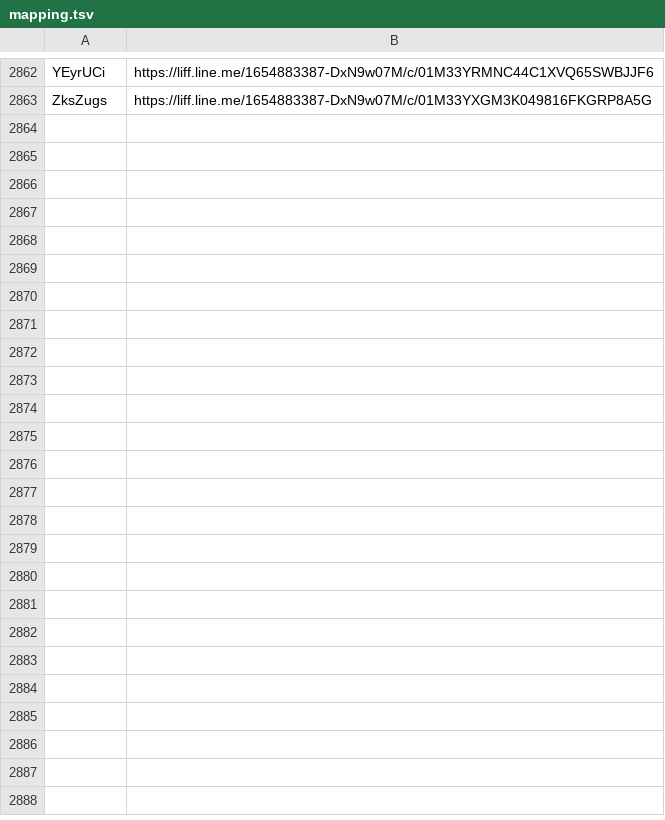
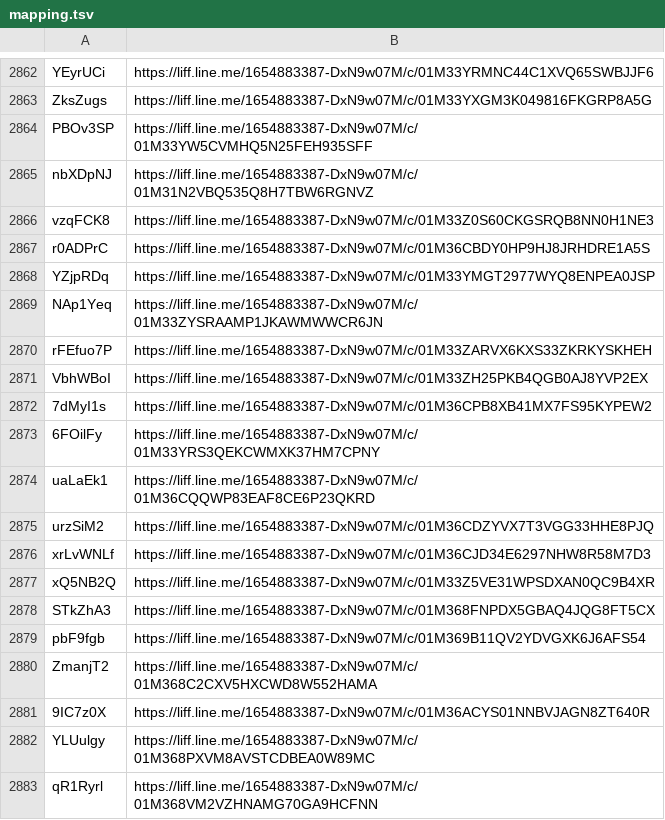
Before and after one commit to wowack7/beybuilder, a TSV file: data/draw/mapping.tsv, drawn as a sheet; only a part is shown, gaps mark what is left out; the diff covers the shown part only.

Commit message:
chore(draw): 同步上游新公布的店家

```diff
--- a/data/draw/mapping.tsv
+++ b/data/draw/mapping.tsv
@@ -2863 +2863,21 @@ YEyrUCi	https://liff.line.me/1654883387-DxN9w07M/c/01M33YRMNC44C1XVQ65SWBJJF6
 ZksZugs	https://liff.line.me/1654883387-DxN9w07M/c/01M33YXGM3K049816FKGRP8A5G
+PBOv3SP	https://liff.line.me/1654883387-DxN9w07M/c/01M33YW5CVMHQ5N25FEH935SFF
+nbXDpNJ	https://liff.line.me/1654883387-DxN9w07M/c/01M31N2VBQ535Q8H7TBW6RGNVZ
+vzqFCK8	https://liff.line.me/1654883387-DxN9w07M/c/01M33Z0S60CKGSRQB8NN0H1NE3
+r0ADPrC	https://liff.line.me/1654883387-DxN9w07M/c/01M36CBDY0HP9HJ8JRHDRE1A5S
+YZjpRDq	https://liff.line.me/1654883387-DxN9w07M/c/01M33YMGT2977WYQ8ENPEA0JSP
+NAp1Yeq	https://liff.line.me/1654883387-DxN9w07M/c/01M33ZYSRAAMP1JKAWMWWCR6JN
+rFEfuo7P	https://liff.line.me/1654883387-DxN9w07M/c/01M33ZARVX6KXS33ZKRKYSKHEH
+VbhWBoI	https://liff.line.me/1654883387-DxN9w07M/c/01M33ZH25PKB4QGB0AJ8YVP2EX
+7dMyI1s	https://liff.line.me/1654883387-DxN9w07M/c/01M36CPB8XB41MX7FS95KYPEW2
+6FOilFy	https://liff.line.me/1654883387-DxN9w07M/c/01M33YRS3QEKCWMXK37HM7CPNY
+uaLaEk1	https://liff.line.me/1654883387-DxN9w07M/c/01M36CQQWP83EAF8CE6P23QKRD
+urzSiM2	https://liff.line.me/1654883387-DxN9w07M/c/01M36CDZYVX7T3VGG33HHE8PJQ
+xrLvWNLf	https://liff.line.me/1654883387-DxN9w07M/c/01M36CJD34E6297NHW8R58M7D3
+xQ5NB2Q	https://liff.line.me/1654883387-DxN9w07M/c/01M33Z5VE31WPSDXAN0QC9B4XR
+STkZhA3	https://liff.line.me/1654883387-DxN9w07M/c/01M368FNPDX5GBAQ4JQG8FT5CX
+pbF9fgb	https://liff.line.me/1654883387-DxN9w07M/c/01M369B11QV2YDVGXK6J6AFS54
+ZmanjT2	https://liff.line.me/1654883387-DxN9w07M/c/01M368C2CXV5HXCWD8W552HAMA
+9IC7z0X	https://liff.line.me/1654883387-DxN9w07M/c/01M36ACYS01NNBVJAGN8ZT640R
+YLUulgy	https://liff.line.me/1654883387-DxN9w07M/c/01M368PXVM8AVSTCDBEA0W89MC
+qR1Ryrl	https://liff.line.me/1654883387-DxN9w07M/c/01M368VM2VZHNAMG70GA9HCFNN
```
Also changed, not shown: 19 added rows elsewhere in this file, data/draw/item_seen.tsv, data/draw/stores.tsv, 3 other files.
